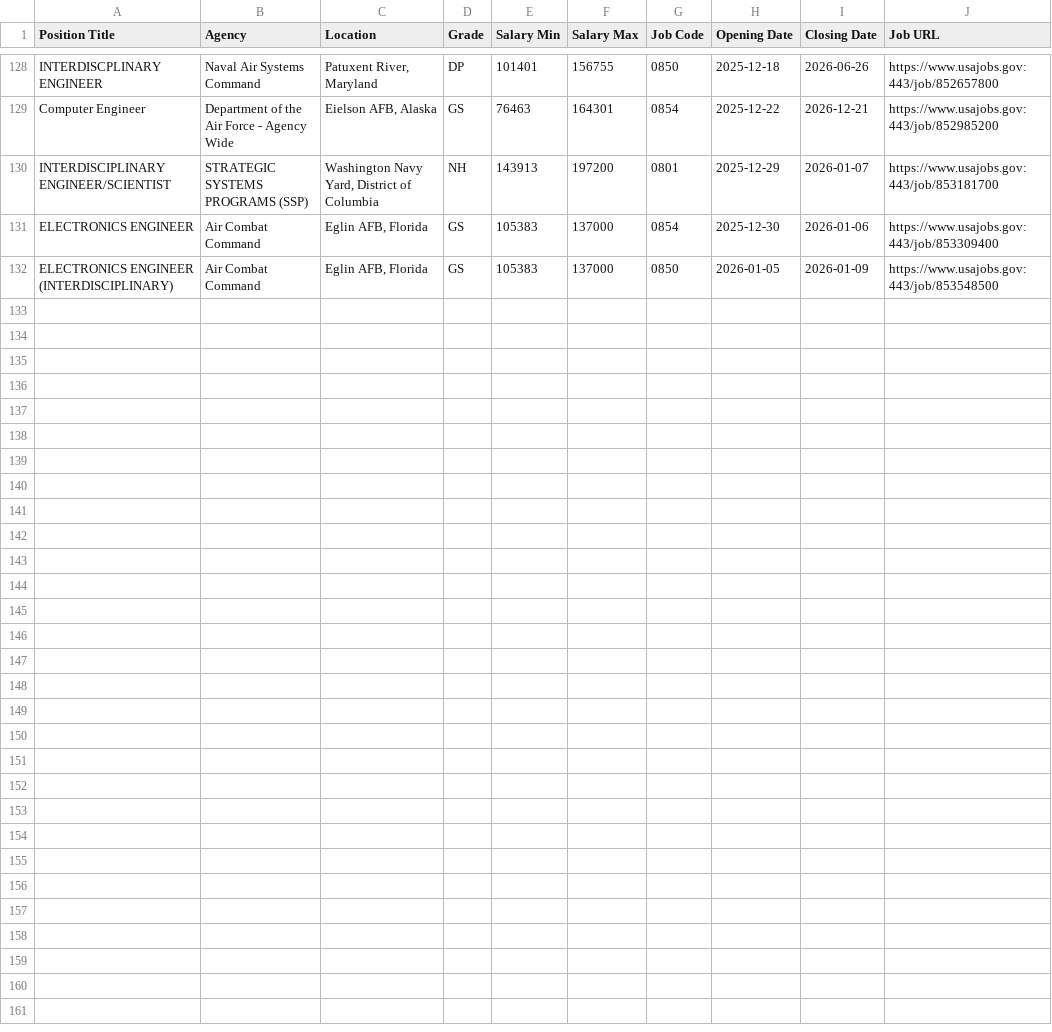
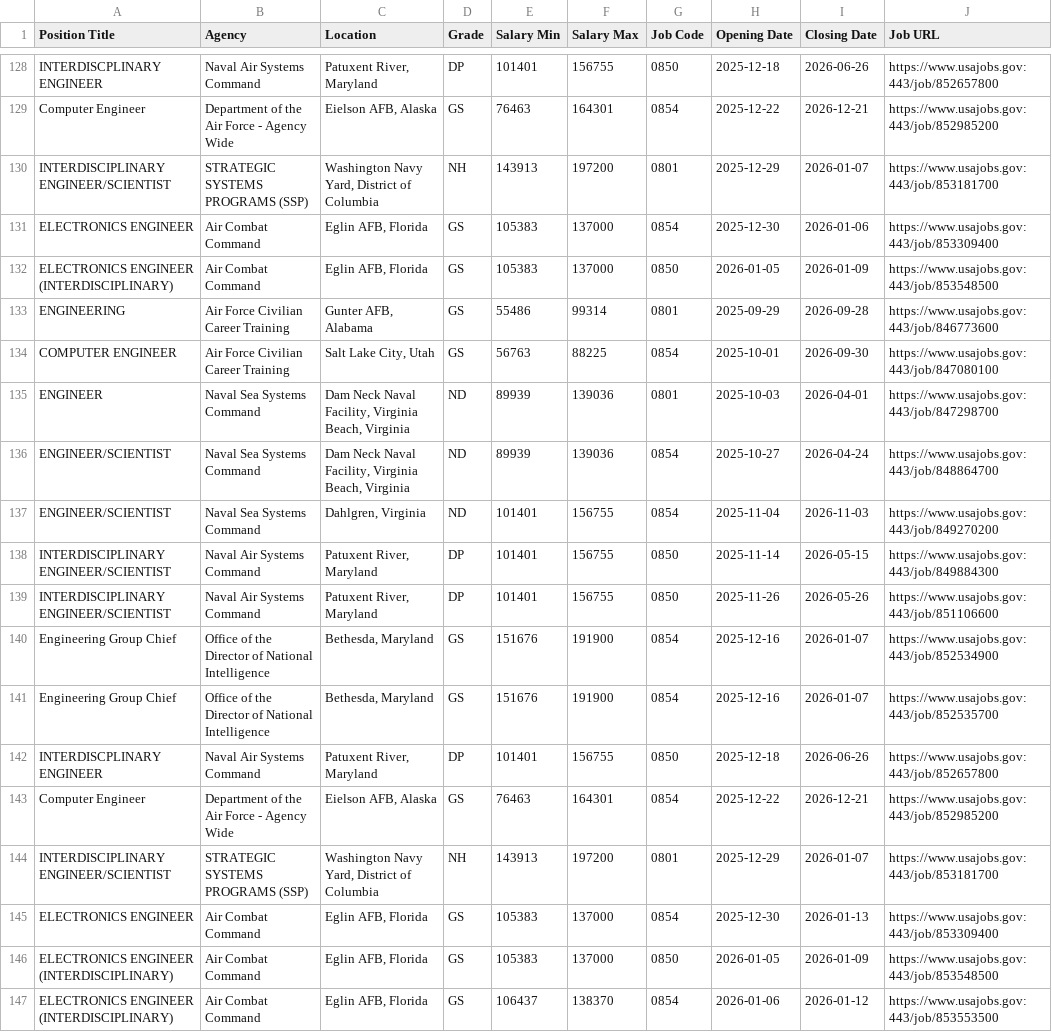
Before and after one commit to fartbagxp/fedjobs, a CSV file: data/raw/all_0854_jobs.csv, drawn as a sheet; only a part is shown, gaps mark what is left out.

```diff
--- a/data/raw/all_0854_jobs.csv
+++ b/data/raw/all_0854_jobs.csv
@@ -132 +132,16 @@ ELECTRONICS ENGINEER,Air Combat Command,"Eglin AFB, Florida",GS,105383,137000,08
 ELECTRONICS ENGINEER (INTERDISCIPLINARY),Air Combat Command,"Eglin AFB, Florida",GS,105383,137000,0850,2026-01-05,2026-01-09,https://www.usajobs.gov:443/job/853548500
+ENGINEERING,Air Force Civilian Career Training,"Gunter AFB, Alabama",GS,55486,99314,0801,2025-09-29,2026-09-28,https://www.usajobs.gov:443/job/846773600
+COMPUTER ENGINEER,Air Force Civilian Career Training,"Salt Lake City, Utah",GS,56763,88225,0854,2025-10-01,2026-09-30,https://www.usajobs.gov:443/job/847080100
+ENGINEER,Naval Sea Systems Command,"Dam Neck Naval Facility, Virginia Beach, Virginia",ND,89939,139036,0801,2025-10-03,2026-04-01,https://www.usajobs.gov:443/job/847298700
+ENGINEER/SCIENTIST,Naval Sea Systems Command,"Dam Neck Naval Facility, Virginia Beach, Virginia",ND,89939,139036,0854,2025-10-27,2026-04-24,https://www.usajobs.gov:443/job/848864700
+ENGINEER/SCIENTIST,Naval Sea Systems Command,"Dahlgren, Virginia",ND,101401,156755,0854,2025-11-04,2026-11-03,https://www.usajobs.gov:443/job/849270200
+INTERDISCIPLINARY ENGINEER/SCIENTIST,Naval Air Systems Command,"Patuxent River, Maryland",DP,101401,156755,0850,2025-11-14,2026-05-15,https://www.usajobs.gov:443/job/849884300
+INTERDISCIPLINARY ENGINEER/SCIENTIST,Naval Air Systems Command,"Patuxent River, Maryland",DP,101401,156755,0850,2025-11-26,2026-05-26,https://www.usajobs.gov:443/job/851106600
+Engineering Group Chief,Office of the Director of National Intelligence,"Bethesda, Maryland",GS,151676,191900,0854,2025-12-16,2026-01-07,https://www.usajobs.gov:443/job/852534900
+Engineering Group Chief,Office of the Director of National Intelligence,"Bethesda, Maryland",GS,151676,191900,0854,2025-12-16,2026-01-07,https://www.usajobs.gov:443/job/852535700
+INTERDISCPLINARY ENGINEER,Naval Air Systems Command,"Patuxent River, Maryland",DP,101401,156755,0850,2025-12-18,2026-06-26,https://www.usajobs.gov:443/job/852657800
+Computer Engineer,Department of the Air Force - Agency Wide,"Eielson AFB, Alaska",GS,76463,164301,0854,2025-12-22,2026-12-21,https://www.usajobs.gov:443/job/852985200
+INTERDISCIPLINARY ENGINEER/SCIENTIST,STRATEGIC SYSTEMS PROGRAMS (SSP),"Washington Navy Yard, District of Columbia",NH,143913,197200,0801,2025-12-29,2026-01-07,https://www.usajobs.gov:443/job/853181700
+ELECTRONICS ENGINEER,Air Combat Command,"Eglin AFB, Florida",GS,105383,137000,0854,2025-12-30,2026-01-13,https://www.usajobs.gov:443/job/853309400
+ELECTRONICS ENGINEER (INTERDISCIPLINARY),Air Combat Command,"Eglin AFB, Florida",GS,105383,137000,0850,2026-01-05,2026-01-09,https://www.usajobs.gov:443/job/853548500
+ELECTRONICS ENGINEER (INTERDISCIPLINARY),Air Combat Command,"Eglin AFB, Florida",GS,106437,138370,0854,2026-01-06,2026-01-12,https://www.usajobs.gov:443/job/853553500
```
Also changed, not shown: data/raw/all_1550_jobs.csv, data/raw/all_1560_jobs.csv, 3 other files.
